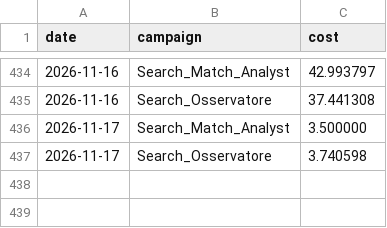
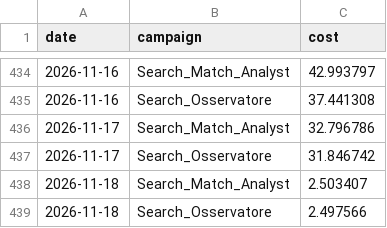
Before and after one commit to danieleconti78/dashboard-roas, a CSV file: google_spend_archive.csv, drawn as a sheet; only a part is shown, gaps mark what is left out.

```diff
--- a/google_spend_archive.csv
+++ b/google_spend_archive.csv
@@ -435,3 +435,5 @@ date,campaign,cost
 2026-11-16,Search_Osservatore,37.441308
-2026-11-17,Search_Match_Analyst,3.500000
-2026-11-17,Search_Osservatore,3.740598
+2026-11-17,Search_Match_Analyst,32.796786
+2026-11-17,Search_Osservatore,31.846742
+2026-11-18,Search_Match_Analyst,2.503407
+2026-11-18,Search_Osservatore,2.497566
```
Also changed, not shown: 1 other file.
